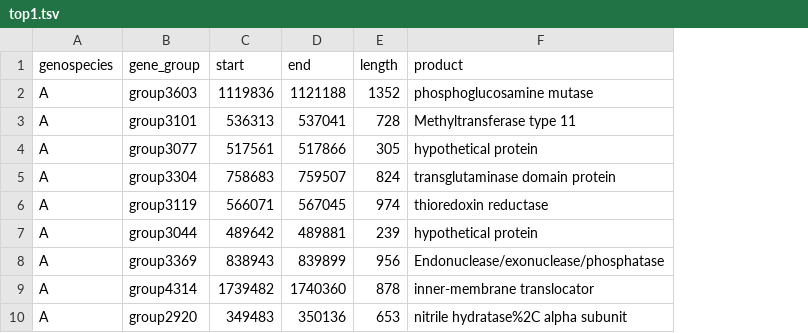
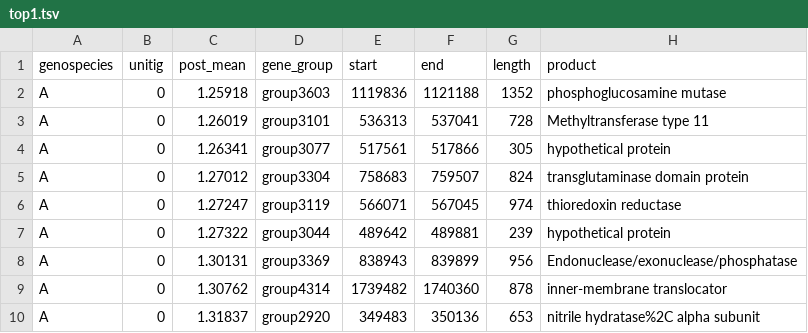
Before and after one commit to cmkobel/gBGC, a TSV file: log/top1.tsv, drawn as a sheet; only a part is shown; the diff names each change by its address in the sheet, - before the commit and + after, or states it on an @@ line.

Commit message:
amend

```diff
--- a/log/top1.tsv
+++ b/log/top1.tsv
+column B (unitig), rows 2-10: all 0
+column C (post_mean), rows 2-10: 1.25918 | 1.26019 | 1.26341 | 1.27012 | 1.27247 | 1.27322 | 1.30131 | 1.30762 | 1.31837
```
